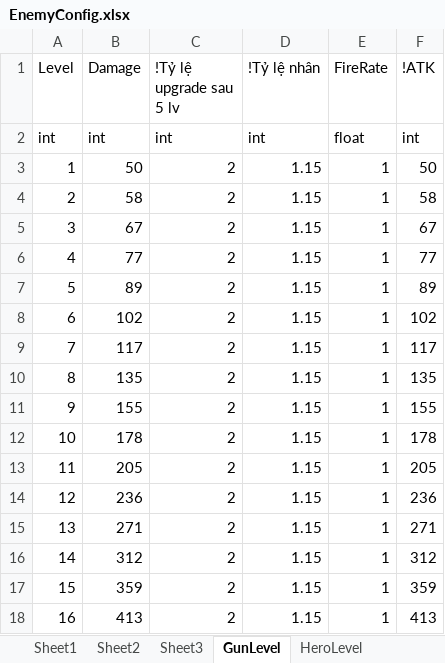
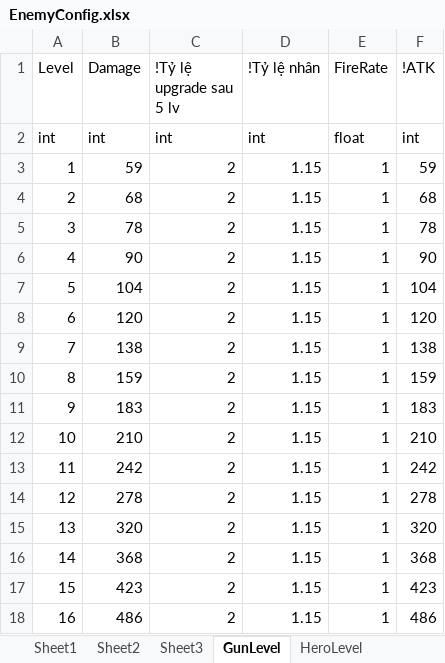
Before and after one commit to FukyVer2/Hero-Cowboy, an Excel workbook: Data/EnemyConfig.xlsx, sheet GunLevel, drawn as a sheet; only a part is shown; values as stored, in another font and other column widths than the file's, no borders; the diff covers the shown part only; the diff names each change by its address in the sheet, - before the commit and + after, or states it on an @@ line.

Commit message:
Level 1

```diff
--- a/Data/EnemyConfig.xlsx (sheet GunLevel)
+++ b/Data/EnemyConfig.xlsx (sheet GunLevel)
-B3 (Damage): 50
+B3 (Damage): 59
-F3 (!ATK): 50
+F3 (!ATK): 59
-B4 (Damage): 58
+B4 (Damage): 68
-F4 (!ATK): 58
+F4 (!ATK): 68
-B5 (Damage): 67
+B5 (Damage): 78
-F5 (!ATK): 67
+F5 (!ATK): 78
-B6 (Damage): 77
+B6 (Damage): 90
-F6 (!ATK): 77
+F6 (!ATK): 90
-B7 (Damage): 89
+B7 (Damage): 104
-F7 (!ATK): 89
+F7 (!ATK): 104
-B8 (Damage): 102
+B8 (Damage): 120
-F8 (!ATK): 102
+F8 (!ATK): 120
-B9 (Damage): 117
+B9 (Damage): 138
-F9 (!ATK): 117
+F9 (!ATK): 138
-B10 (Damage): 135
+B10 (Damage): 159
-F10 (!ATK): 135
+F10 (!ATK): 159
-B11 (Damage): 155
+B11 (Damage): 183
-F11 (!ATK): 155
+F11 (!ATK): 183
-B12 (Damage): 178
+B12 (Damage): 210
-F12 (!ATK): 178
+F12 (!ATK): 210
-B13 (Damage): 205
+B13 (Damage): 242
-F13 (!ATK): 205
+F13 (!ATK): 242
-B14 (Damage): 236
+B14 (Damage): 278
-F14 (!ATK): 236
+F14 (!ATK): 278
-B15 (Damage): 271
+B15 (Damage): 320
-F15 (!ATK): 271
+F15 (!ATK): 320
-B16 (Damage): 312
+B16 (Damage): 368
-F16 (!ATK): 312
+F16 (!ATK): 368
-B17 (Damage): 359
+B17 (Damage): 423
-F17 (!ATK): 359
+F17 (!ATK): 423
-B18 (Damage): 413
+B18 (Damage): 486
-F18 (!ATK): 413
+F18 (!ATK): 486
```
Also changed, not shown: 18 edited cells elsewhere in this sheet, sheet Sheet1, sheet Sheet3, Data/GunLevelConfig.xlsx, 3 other files.
